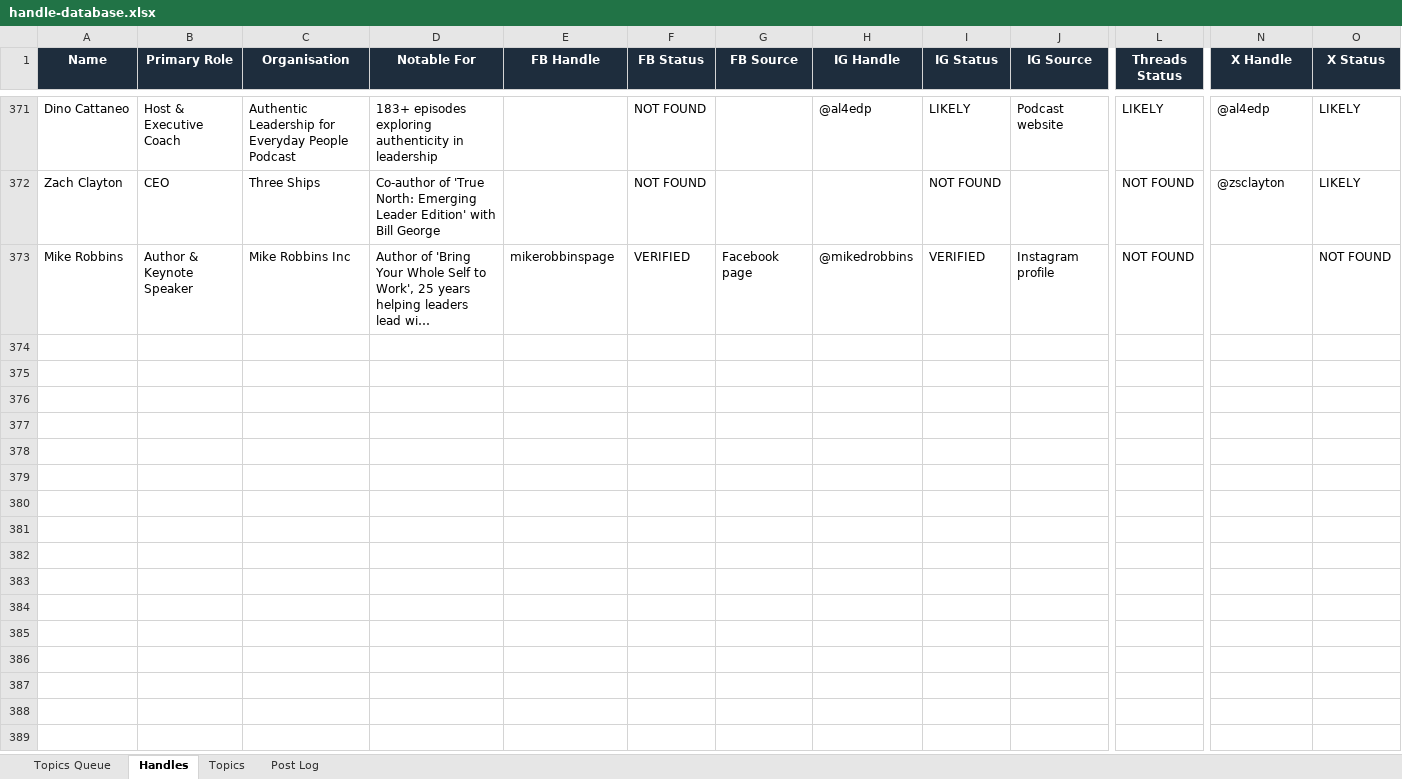
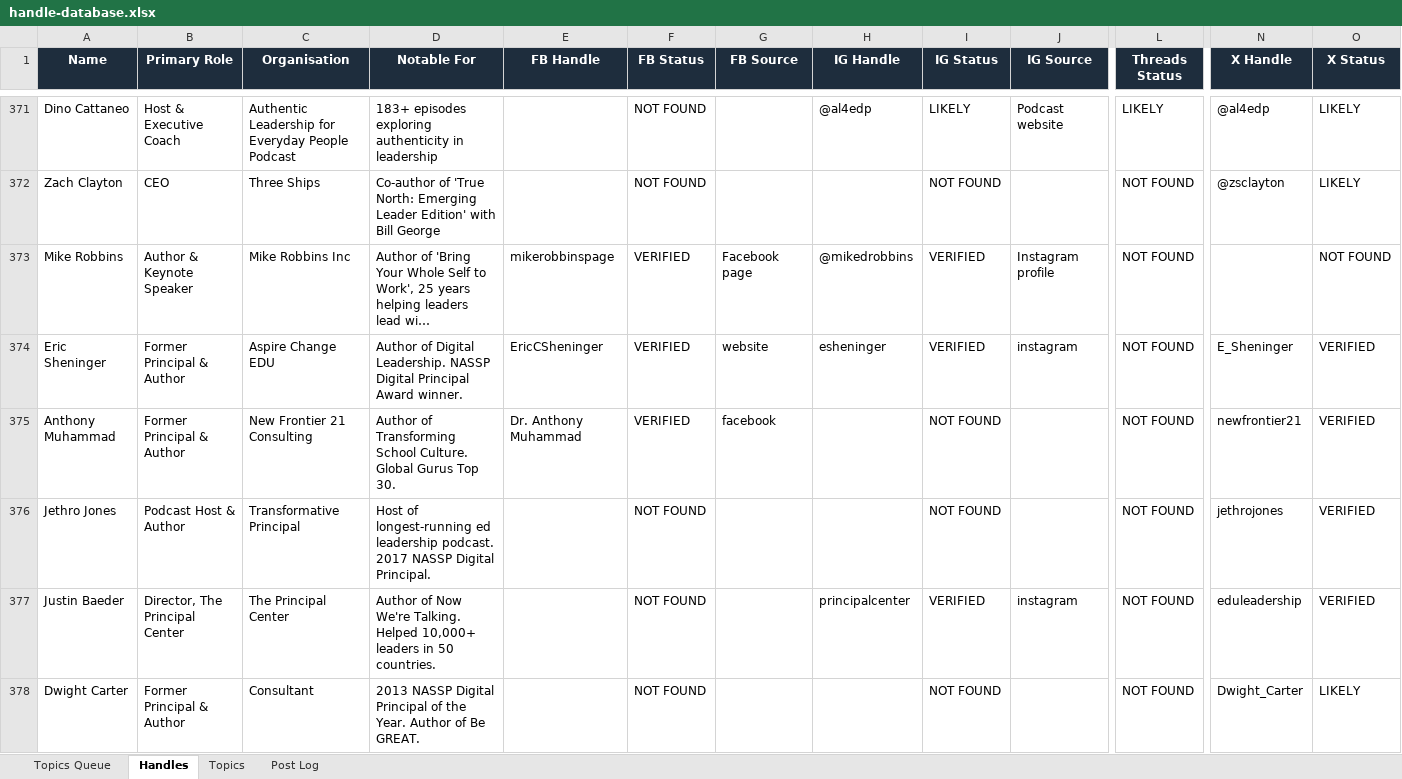
Before and after one commit to jonno-alt/social-images, an Excel workbook: data/handle-database.xlsx, sheet Handles, drawn as a sheet; only a part is shown, gaps mark what is left out; long unchanged cells end in …; values as stored, in another font and other column widths than the file's, no borders; rows hold the shown columns only; the diff covers the shown part only; the diff names each change by its address in the sheet, - before the commit and + after, or states it on an @@ line.

Commit message:
Update handle database — Principal Leadership

```diff
--- a/data/handle-database.xlsx (sheet Handles)
+++ b/data/handle-database.xlsx (sheet Handles)
+row 374: Eric Sheninger | Former Principal & Author | Aspire Change EDU | Author of Digital Leadership. NASSP Digital Principal Award winner. | EricCSheninger | VERIFIED | website | esheninger | VERIFIED | instagram | NOT FOUND | E_Sheninger | VERIFIED
+row 375: Anthony Muhammad | Former Principal & Author | New Frontier 21 Consulting | Author of Transforming School Culture. Global Gurus Top 30. | Dr. Anthony Muhammad | VERIFIED | facebook |  | NOT FOUND |  | NOT FOUND | newfrontier21 | VERIFIED
+row 376: Jethro Jones | Podcast Host & Author | Transformative Principal | Host of longest-running ed leadership podcast. 2017 NASSP Digital Principal. |  | NOT FOUND |  |  | NOT FOUND |  | NOT FOUND | jethrojones | VERIFIED
+row 377: Justin Baeder | Director, The Principal Center | The Principal Center | Author of Now We're Talking. Helped 10,000+ leaders in 50 countries. |  | NOT FOUND |  | principalcenter | VERIFIED | instagram | NOT FOUND | eduleadership | VERIFIED
+row 378: Dwight Carter | Former Principal & Author | Consultant | 2013 NASSP Digital Principal of the Year. Author of Be GREAT. |  | NOT FOUND |  |  | NOT FOUND |  | NOT FOUND | Dwight_Carter | LIKELY
```
Also changed, not shown: 12 added rows elsewhere in this sheet, sheet Post Log, sheet Topics, sheet Topics Queue.
